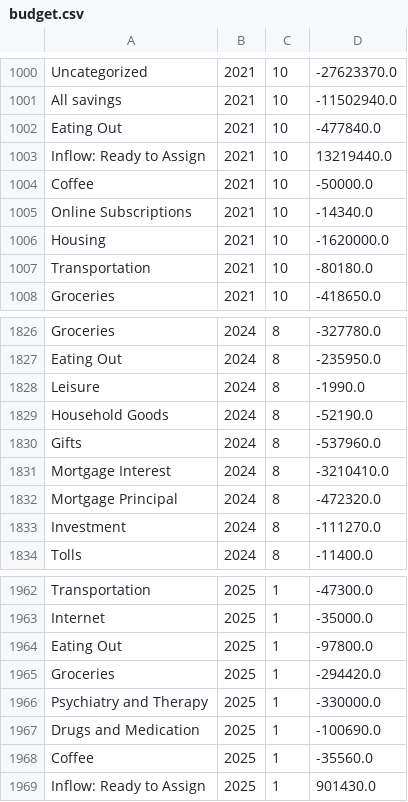
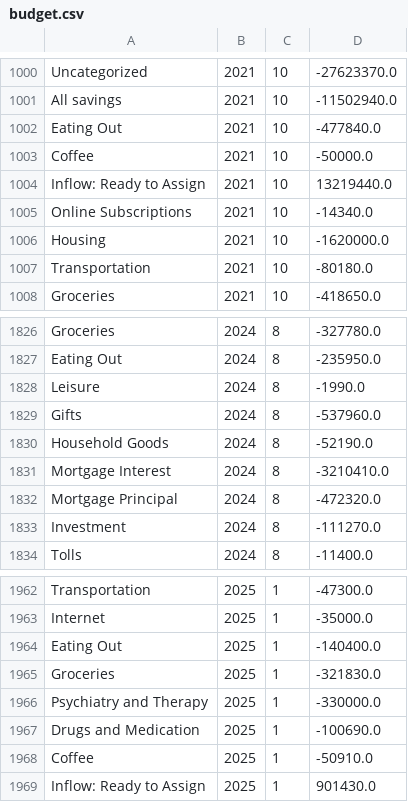
Before and after one commit to arxanas/arxanas.github.io, a CSV file: data/budget.csv, drawn as a sheet; only a part is shown, gaps mark what is left out.

```diff
--- a/data/budget.csv
+++ b/data/budget.csv
@@ -1002,4 +1002,4 @@ All savings,2021,10,-11502940.0
 Eating Out,2021,10,-477840.0
+Coffee,2021,10,-50000.0
 Inflow: Ready to Assign,2021,10,13219440.0
-Coffee,2021,10,-50000.0
 Online Subscriptions,2021,10,-14340.0
@@ -1828,4 +1828,4 @@ Eating Out,2024,8,-235950.0
 Leisure,2024,8,-1990.0
+Gifts,2024,8,-537960.0
 Household Goods,2024,8,-52190.0
-Gifts,2024,8,-537960.0
 Mortgage Interest,2024,8,-3210410.0
@@ -1963,7 +1963,7 @@ Transportation,2025,1,-47300.0
 Internet,2025,1,-35000.0
-Eating Out,2025,1,-97800.0
-Groceries,2025,1,-294420.0
+Eating Out,2025,1,-140400.0
+Groceries,2025,1,-321830.0
 Psychiatry and Therapy,2025,1,-330000.0
 Drugs and Medication,2025,1,-100690.0
-Coffee,2025,1,-35560.0
+Coffee,2025,1,-50910.0
 Inflow: Ready to Assign,2025,1,901430.0
```
Also changed, not shown: 1 other file.
